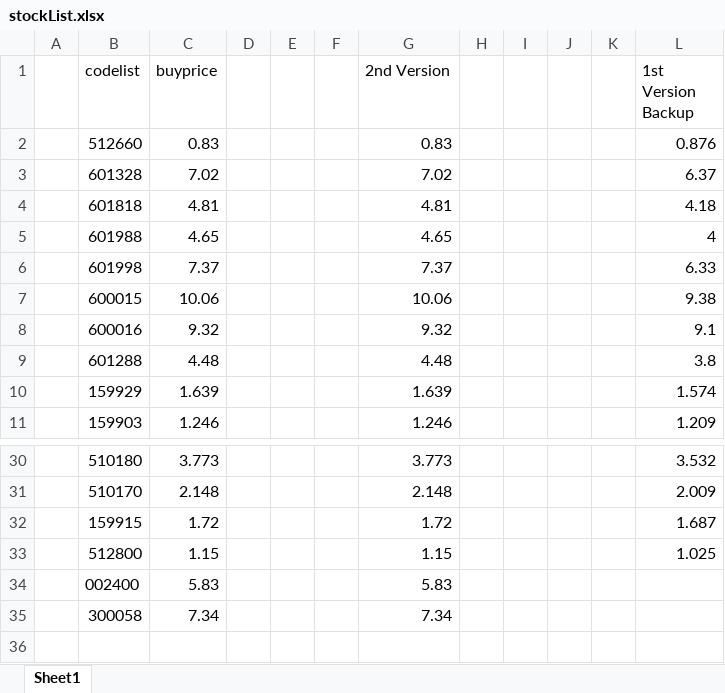
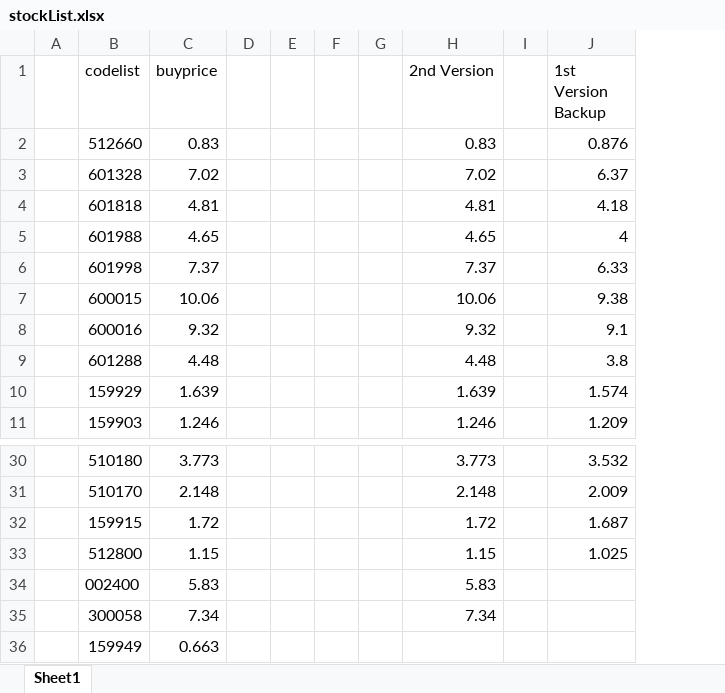
Before and after one commit to actionfocus/pytrain, an Excel workbook: stockList.xlsx, sheet Sheet1, drawn as a sheet; only a part is shown, gaps mark what is left out; values as stored, in another font and other column widths than the file's, no borders; removed rows and columns are numbered as before the commit, all else as after; the diff names each change by its address in the sheet, - before the commit and + after, or states it on an @@ line.

```diff
--- a/stockList.xlsx (sheet Sheet1)
+++ b/stockList.xlsx (sheet Sheet1)
+column G, empty
-column H, empty
-column J, empty
-column K, empty
+row 36:  | 159949 | 0.663
```
Also changed, not shown: HKList.xlsx, 8 other files.
